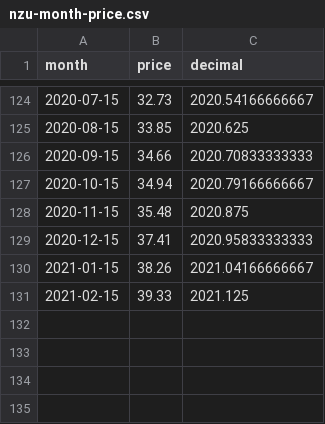
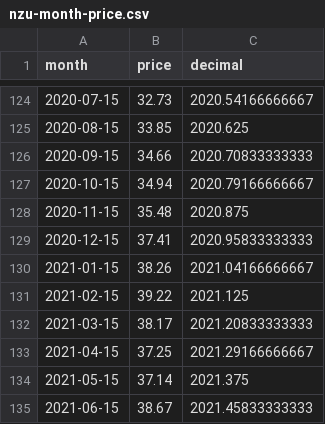
Before and after one commit to theecanmole/nzu, a CSV file: nzu-month-price.csv, drawn as a sheet; only a part is shown, gaps mark what is left out.

```diff
--- a/nzu-month-price.csv
+++ b/nzu-month-price.csv
@@ -130,2 +130,6 @@
 2021-01-15,38.26,2021.04166666667
-2021-02-15,39.33,2021.125
+2021-02-15,39.22,2021.125
+2021-03-15,38.17,2021.20833333333
+2021-04-15,37.25,2021.29166666667
+2021-05-15,37.14,2021.375
+2021-06-15,38.67,2021.45833333333
```
Also changed, not shown: nzu-weekly-prices-data.csv, 2 other files.
